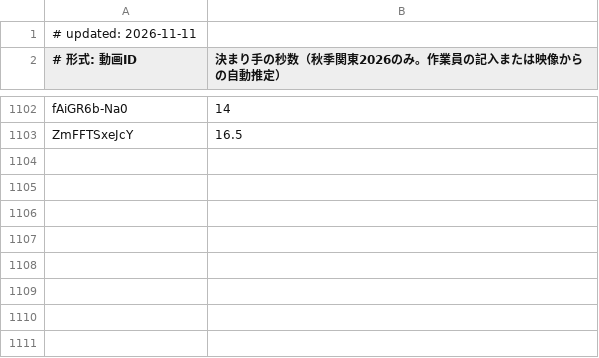
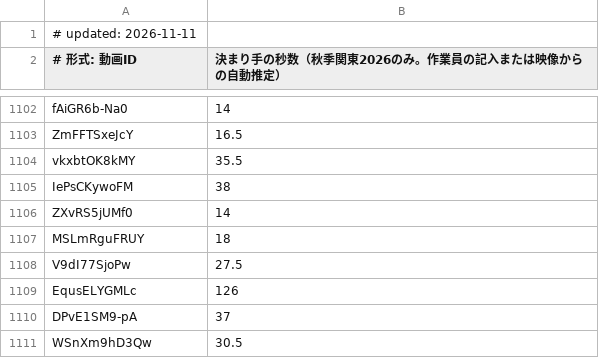
Before and after one commit to sportschanbaragakuseirenmei/member-video-list, a TSV file: data/strike.tsv, drawn as a sheet; only a part is shown, gaps mark what is left out; the diff names each change by its address in the sheet, - before the commit and + after, or states it on an @@ line.

```diff
--- a/data/strike.tsv
+++ b/data/strike.tsv
+row 1104: vkxbtOK8kMY | 35.5
+row 1105: IePsCKywoFM | 38
+row 1106: ZXvRS5jUMf0 | 14
+row 1107: MSLmRguFRUY | 18
+row 1108: V9dI77SjoPw | 27.5
+row 1109: EqusELYGMLc | 126
+row 1110: DPvE1SM9-pA | 37
+row 1111: WSnXm9hD3Qw | 30.5
```
Also changed, not shown: 2 other files.
